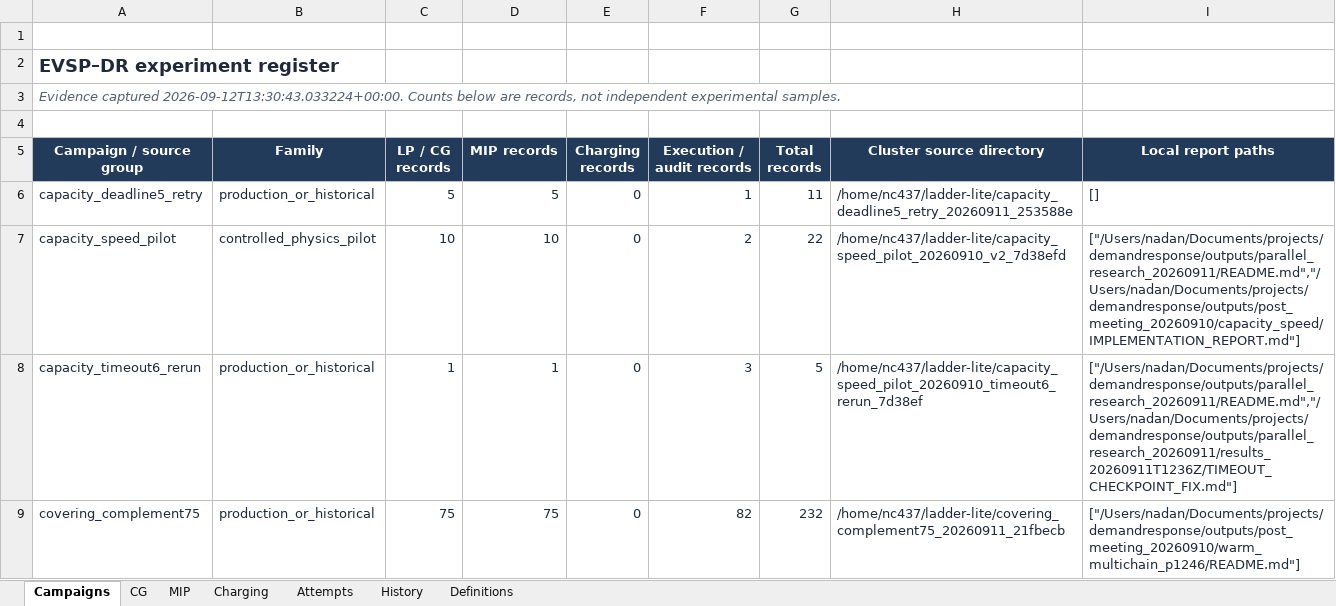
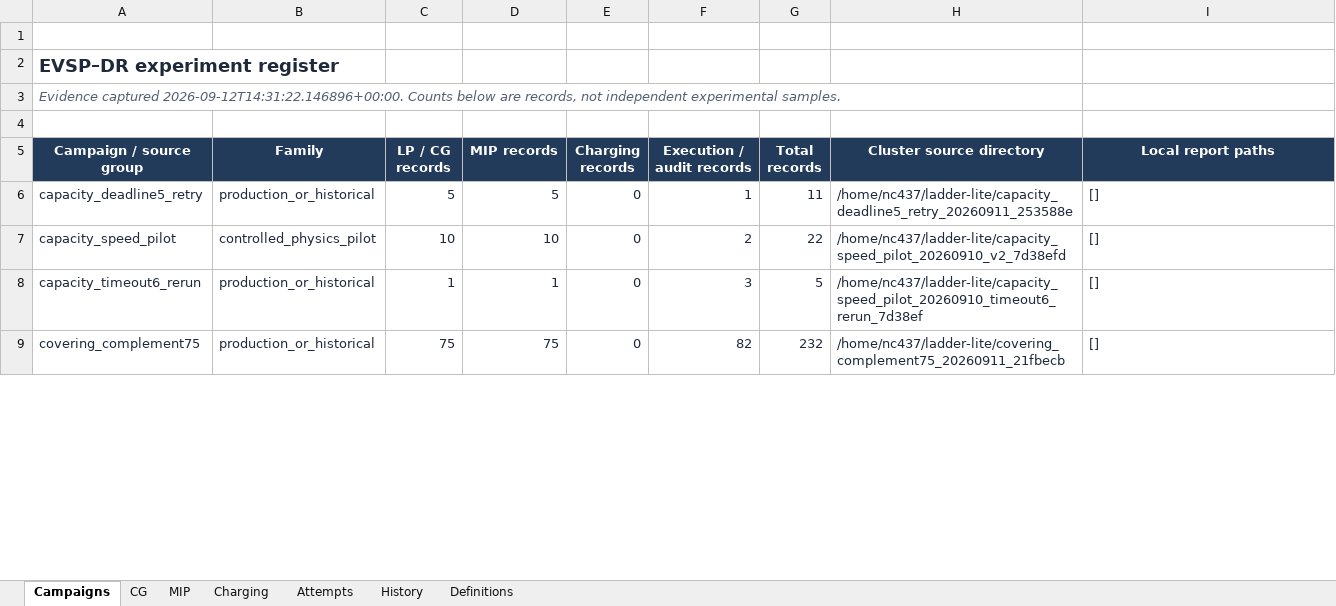
Before and after one commit to ndandnd/EVSP-DR, an Excel workbook: outputs/01a07ecc-9b77-79b3-9782-e4308a80ba07/EVSP_DR_Experiment_Register.xlsx, sheet Campaigns, drawn as a sheet; only a part is shown; values as stored, in another font and other column widths than the file's, no borders; table styles not drawn; the diff covers the shown part only; the diff names each change by its address in the sheet, - before the commit and + after, or states it on an @@ line.

```diff
--- a/outputs/01a07ecc-9b77-79b3-9782-e4308a80ba07/EVSP_DR_Experiment_Register.xlsx (sheet Campaigns)
+++ b/outputs/01a07ecc-9b77-79b3-9782-e4308a80ba07/EVSP_DR_Experiment_Register.xlsx (sheet Campaigns)
-A3 (Campaign / source group): Evidence captured 2026-09-12T13:30:43.033224+00:00. Counts below…
+A3 (Campaign / source group): Evidence captured 2026-09-12T14:31:22.146896+00:00. Counts below…
-I7 (Local report paths): ["/Users/nadan/Documents/projects/demandresponse/outputs/parallel_research_20260911/README.md","/Users/nadan/Documents/projects/demandresponse/outputs/post_meeting_20260910/capacity_speed/IMPLEMENTATION_REPORT.md"]
+I7 (Local report paths): []
-I8 (Local report paths): ["/Users/nadan/Documents/projects/demandresponse/outputs/parallel_research_20260911/README.md","/Users/nadan/Documents/projects/demandresponse/outputs/parallel_research_20260911/results_20260911T1236Z/TIMEOUT_CHECKPOINT_FIX.md"]
+I8 (Local report paths): []
-I9 (Local report paths): ["/Users/nadan/Documents/projects/demandresponse/outputs/post_meeting_20260910/warm_multichain_p1246/README.md"]
+I9 (Local report paths): []
```
Also changed, not shown: 28 edited cells elsewhere in this sheet, sheet MIP, sheet Attempts, sheet CG, sheet Charging, formulas that keep their value, 31 other files.
